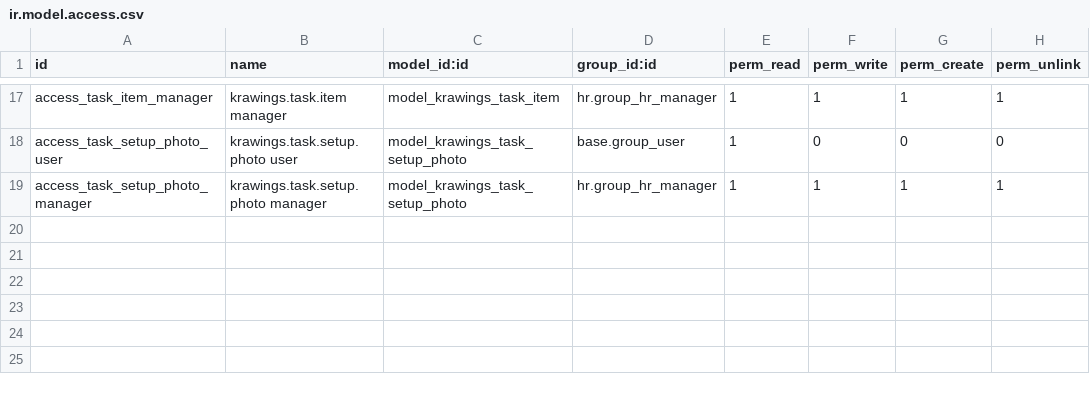
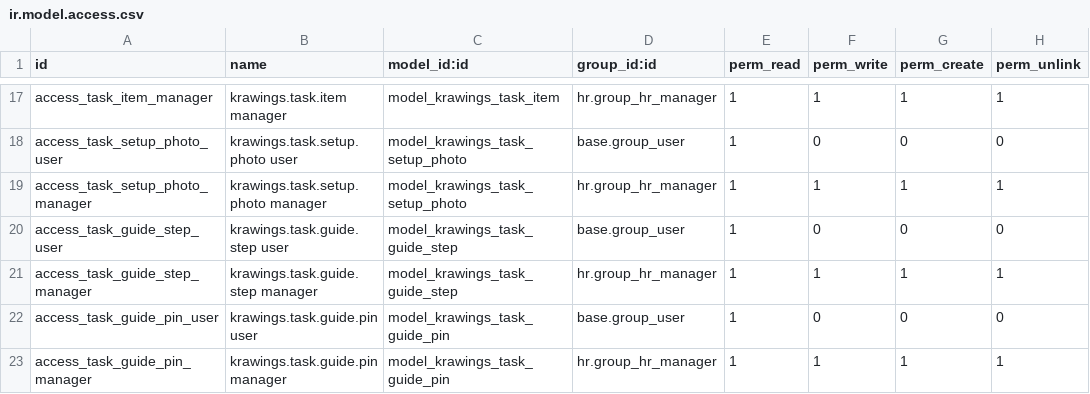
Before and after one commit to erxu168/Odoo_Portal_18EE, a CSV file: odoo-modules/krawings_task_manager/security/ir.model.access.csv, drawn as a sheet; only a part is shown, gaps mark what is left out.

```diff
--- a/odoo-modules/krawings_task_manager/security/ir.model.access.csv
+++ b/odoo-modules/krawings_task_manager/security/ir.model.access.csv
@@ -19 +19,5 @@ access_task_setup_photo_user,krawings.task.setup.photo user,model_krawings_task_
 access_task_setup_photo_manager,krawings.task.setup.photo manager,model_krawings_task_setup_photo,hr.group_hr_manager,1,1,1,1
+access_task_guide_step_user,krawings.task.guide.step user,model_krawings_task_guide_step,base.group_user,1,0,0,0
+access_task_guide_step_manager,krawings.task.guide.step manager,model_krawings_task_guide_step,hr.group_hr_manager,1,1,1,1
+access_task_guide_pin_user,krawings.task.guide.pin user,model_krawings_task_guide_pin,base.group_user,1,0,0,0
+access_task_guide_pin_manager,krawings.task.guide.pin manager,model_krawings_task_guide_pin,hr.group_hr_manager,1,1,1,1
```
Also changed, not shown: 4 other files.
